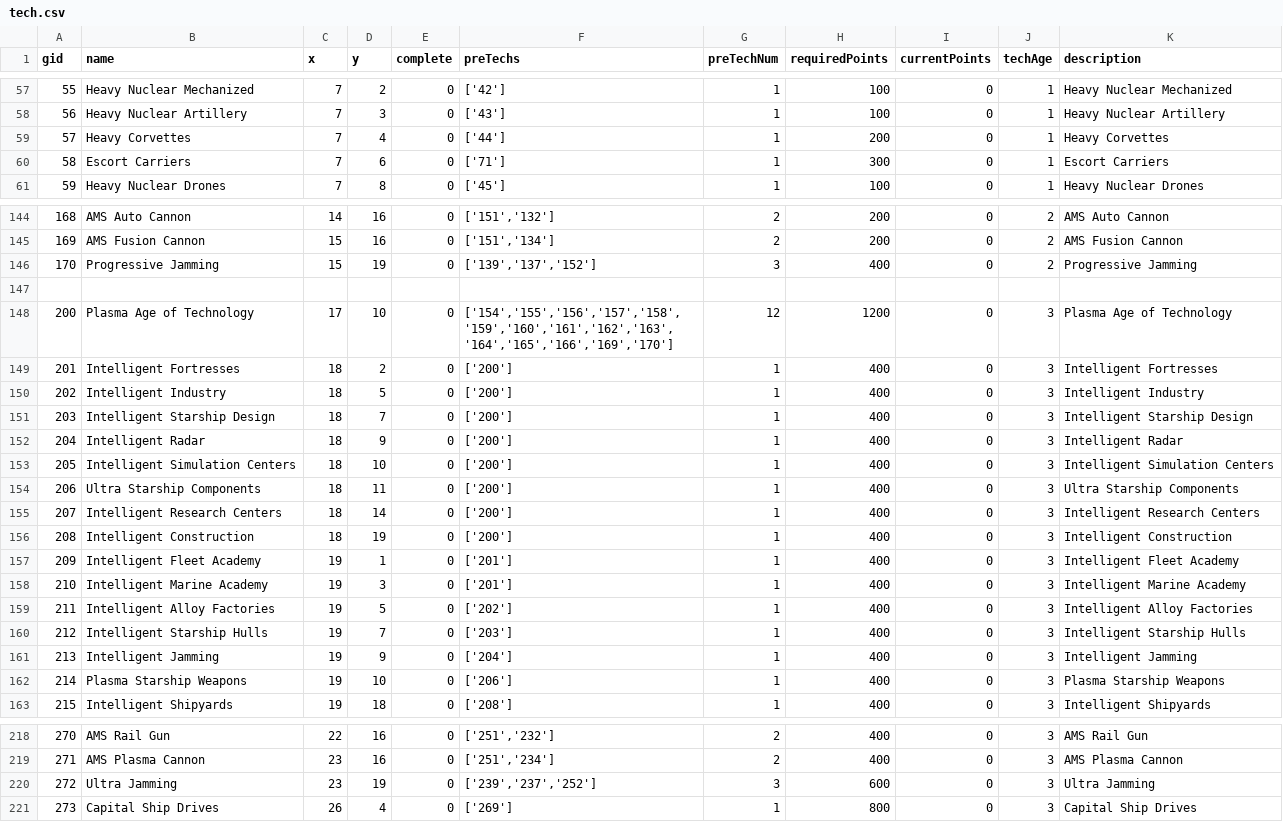
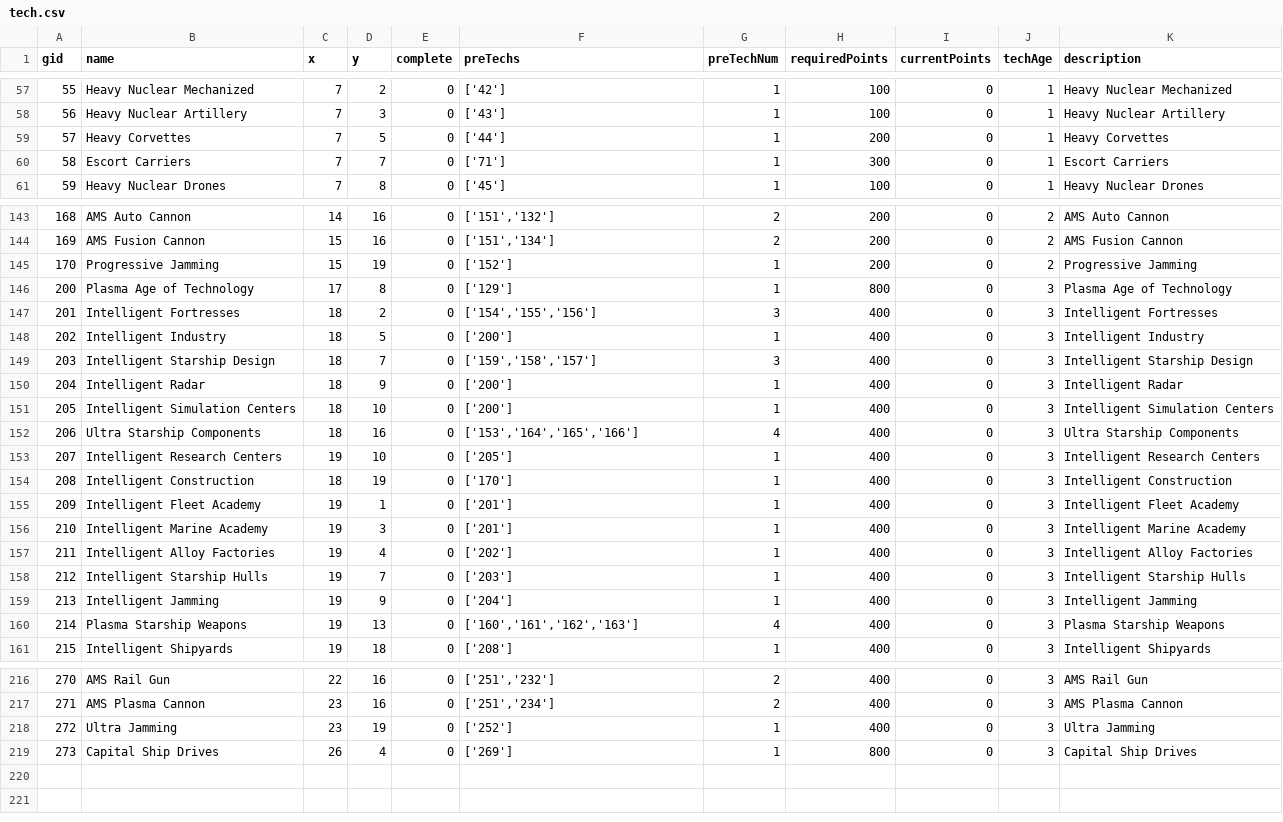
Before and after one commit to colshag/cosmica, a CSV file: anw/Data/tech.csv, drawn as a sheet; only a part is shown, gaps mark what is left out; the diff covers the shown part only.

Commit message:
changed the tech tree, fixed some maps

```diff
--- a/anw/Data/tech.csv
+++ b/anw/Data/tech.csv
@@ -58,4 +58,4 @@ gid|name|x|y|complete|preTechs|preTechNum|requiredPoints|currentPoints|techAge|d
 56|Heavy Nuclear Artillery|7|3|0|['43']|1|100|0|1|Heavy Nuclear Artillery
-57|Heavy Corvettes|7|4|0|['44']|1|200|0|1|Heavy Corvettes
-58|Escort Carriers|7|6|0|['71']|1|300|0|1|Escort Carriers
+57|Heavy Corvettes|7|5|0|['44']|1|200|0|1|Heavy Corvettes
+58|Escort Carriers|7|7|0|['71']|1|300|0|1|Escort Carriers
 59|Heavy Nuclear Drones|7|8|0|['45']|1|100|0|1|Heavy Nuclear Drones
@@ -145,19 +144,18 @@ gid|name|x|y|complete|preTechs|preTechNum|requiredPoints|currentPoints|techAge|d
 169|AMS Fusion Cannon|15|16|0|['151','134']|2|200|0|2|AMS Fusion Cannon
-170|Progressive Jamming|15|19|0|['139','137','152']|3|400|0|2|Progressive Jamming
-
-200|Plasma Age of Technology|17|10|0|['154','155','156','157','158','159','160','161','162','163','164','165','166','169','170']|12|1200|0|3|Plasma Age of Technology
-201|Intelligent Fortresses|18|2|0|['200']|1|400|0|3|Intelligent Fortresses
+170|Progressive Jamming|15|19|0|['152']|1|200|0|2|Progressive Jamming
+200|Plasma Age of Technology|17|8|0|['129']|1|800|0|3|Plasma Age of Technology
+201|Intelligent Fortresses|18|2|0|['154','155','156']|3|400|0|3|Intelligent Fortresses
 202|Intelligent Industry|18|5|0|['200']|1|400|0|3|Intelligent Industry
-203|Intelligent Starship Design|18|7|0|['200']|1|400|0|3|Intelligent Starship Design
+203|Intelligent Starship Design|18|7|0|['159','158','157']|3|400|0|3|Intelligent Starship Design
 204|Intelligent Radar|18|9|0|['200']|1|400|0|3|Intelligent Radar
 205|Intelligent Simulation Centers|18|10|0|['200']|1|400|0|3|Intelligent Simulation Centers
-206|Ultra Starship Components|18|11|0|['200']|1|400|0|3|Ultra Starship Components
-207|Intelligent Research Centers|18|14|0|['200']|1|400|0|3|Intelligent Research Centers
-208|Intelligent Construction|18|19|0|['200']|1|400|0|3|Intelligent Construction
+206|Ultra Starship Components|18|16|0|['153','164','165','166']|4|400|0|3|Ultra Starship Components
+207|Intelligent Research Centers|19|10|0|['205']|1|400|0|3|Intelligent Research Centers
+208|Intelligent Construction|18|19|0|['170']|1|400|0|3|Intelligent Construction
 209|Intelligent Fleet Academy|19|1|0|['201']|1|400|0|3|Intelligent Fleet Academy
 210|Intelligent Marine Academy|19|3|0|['201']|1|400|0|3|Intelligent Marine Academy
-211|Intelligent Alloy Factories|19|5|0|['202']|1|400|0|3|Intelligent Alloy Factories
+211|Intelligent Alloy Factories|19|4|0|['202']|1|400|0|3|Intelligent Alloy Factories
 212|Intelligent Starship Hulls|19|7|0|['203']|1|400|0|3|Intelligent Starship Hulls
 213|Intelligent Jamming|19|9|0|['204']|1|400|0|3|Intelligent Jamming
-214|Plasma Starship Weapons|19|10|0|['206']|1|400|0|3|Plasma Starship Weapons
+214|Plasma Starship Weapons|19|13|0|['160','161','162','163']|4|400|0|3|Plasma Starship Weapons
 215|Intelligent Shipyards|19|18|0|['208']|1|400|0|3|Intelligent Shipyards
@@ -219,3 +217,3 @@ gid|name|x|y|complete|preTechs|preTechNum|requiredPoints|currentPoints|techAge|d
 271|AMS Plasma Cannon|23|16|0|['251','234']|2|400|0|3|AMS Plasma Cannon
-272|Ultra Jamming|23|19|0|['239','237','252']|3|600|0|3|Ultra Jamming
+272|Ultra Jamming|23|19|0|['252']|1|400|0|3|Ultra Jamming
 273|Capital Ship Drives|26|4|0|['269']|1|800|0|3|Capital Ship Drives
```
Also changed, not shown: 1 removed row and 32 edited cells elsewhere in this file, 14 other files.
